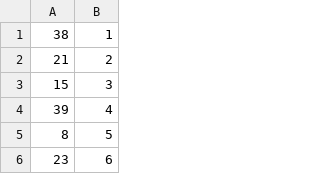
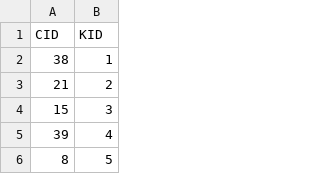
Before and after one commit to T0biWan/BandsDatabaseSQLite, a CSV file: data/concertsBands.csv (was data/konzerteBands.csv), drawn as a sheet; only a part is shown; the shorter side is filled out with more unchanged rows.

```diff
--- a/data/konzerteBands.csv
+++ b/data/concertsBands.csv
@@ -1 +1,2 @@
+CID;KID
 38;1
```
Also changed, not shown: data/bands.csv, data/concerts.csv, 5 other files.
